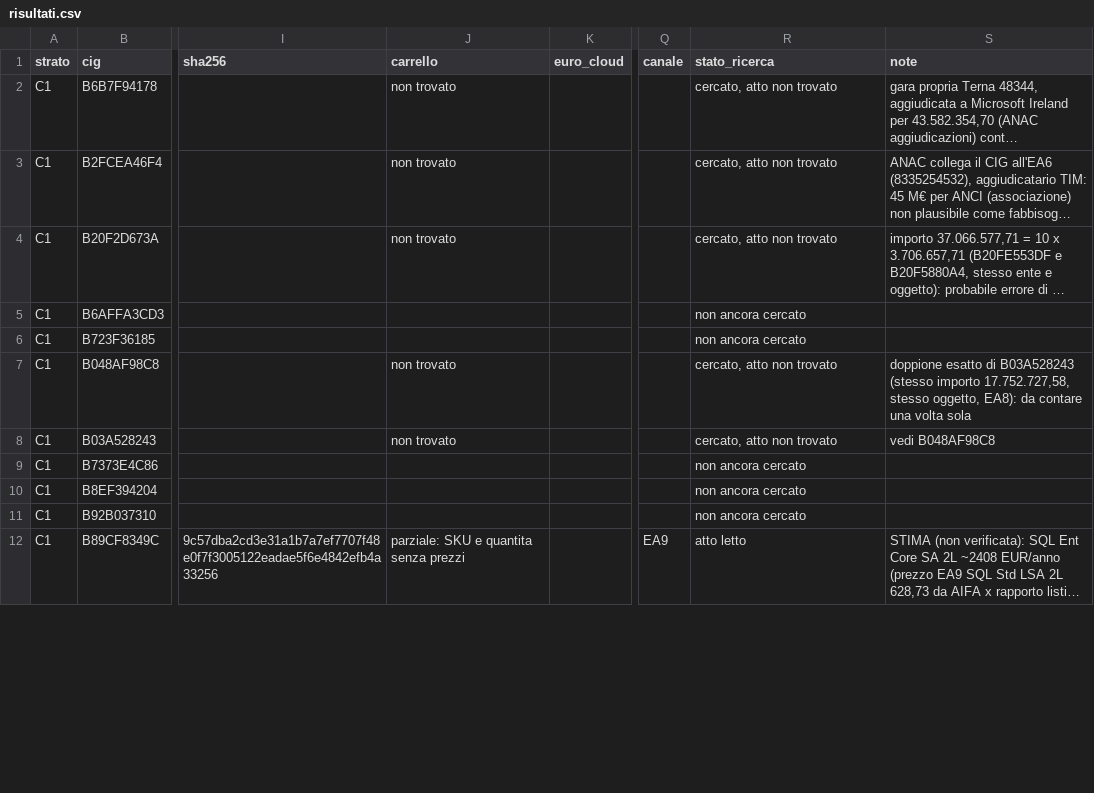
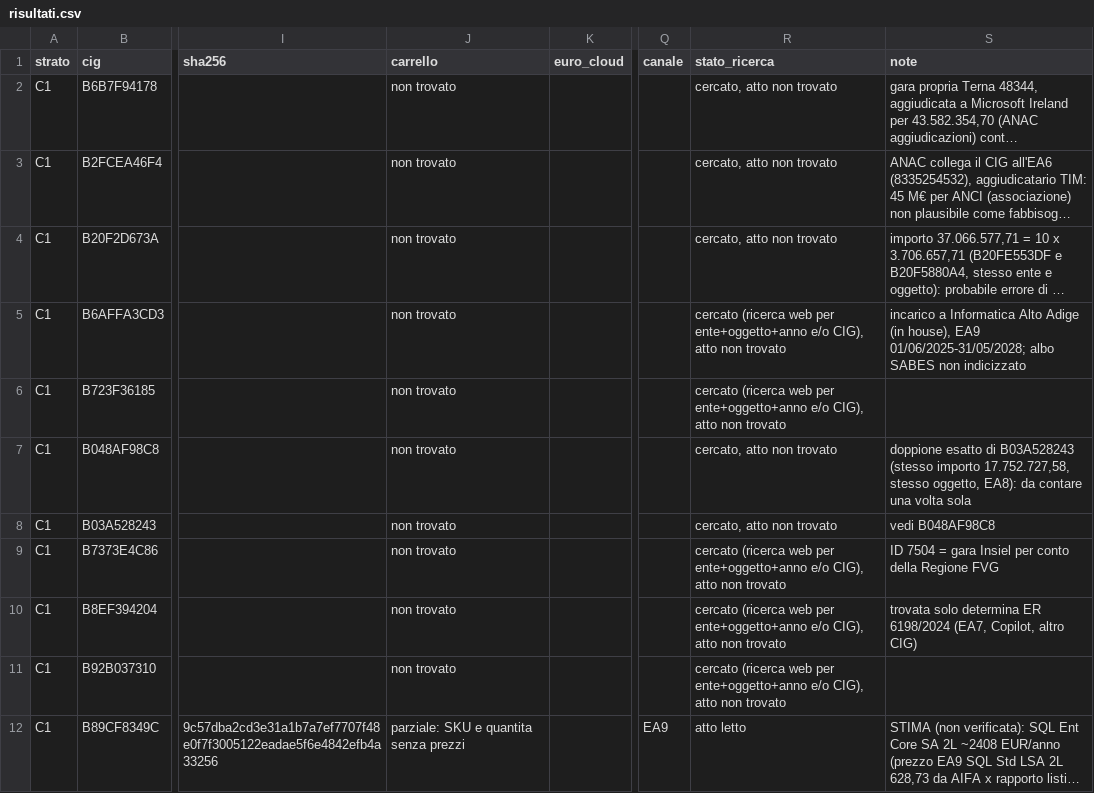
Before and after one commit to mxmap-it/analisi-spesa-ict, a CSV file: report/convenzioni/ea-campione/risultati.csv, drawn as a sheet; only a part is shown, gaps mark what is left out; long unchanged cells end in …; the diff covers the shown part only; the diff names each change by its address in the sheet, - before the commit and + after, or states it on an @@ line.

```diff
--- a/report/convenzioni/ea-campione/risultati.csv
+++ b/report/convenzioni/ea-campione/risultati.csv
-J5:J6 (carrello): (empty)
+J5:J6 (carrello): non trovato
-R5:R6 (stato_ricerca): non ancora cercato
+R5:R6 (stato_ricerca): cercato (ricerca web per ente+oggetto+anno e/o CIG), atto non trovato
-S5 (note): (empty)
+S5 (note): incarico a Informatica Alto Adige (in house), EA9 01/06/2025-31/05/2028; albo SABES non indicizzato
-J9:J11 (carrello): (empty)
+J9:J11 (carrello): non trovato
-R9:R11 (stato_ricerca): non ancora cercato
+R9:R11 (stato_ricerca): cercato (ricerca web per ente+oggetto+anno e/o CIG), atto non trovato
-S9 (note): (empty)
+S9 (note): ID 7504 = gara Insiel per conto della Regione FVG
-S10 (note): (empty)
+S10 (note): trovata solo determina ER 6198/2024 (EA7, Copilot, altro CIG)
```
Also changed, not shown: 102 edited cells elsewhere in this file, 4 other files.
